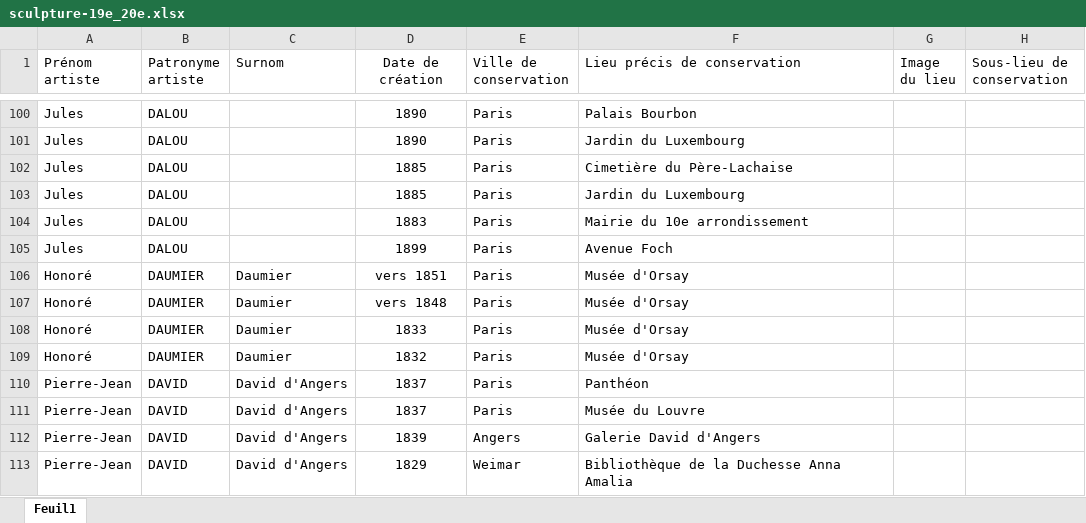
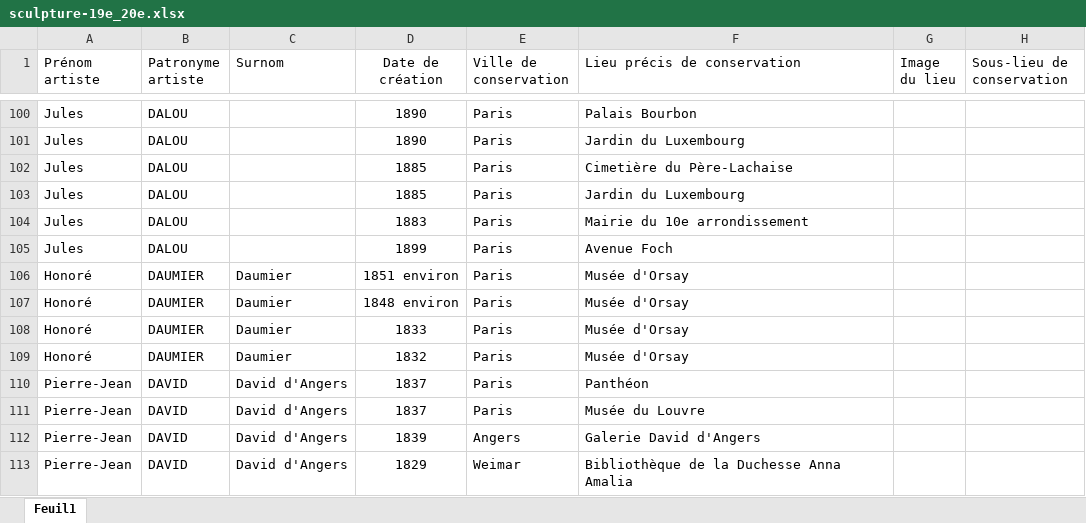
Before and after one commit to stassi-tech/art, an Excel workbook: quizzes/sculpture-19e_20e.xlsx, sheet Feuil1, drawn as a sheet; only a part is shown, gaps mark what is left out; values as stored, in another font and other column widths than the file's, no borders; the diff names each change by its address in the sheet, - before the commit and + after, or states it on an @@ line.

```diff
--- a/quizzes/sculpture-19e_20e.xlsx (sheet Feuil1)
+++ b/quizzes/sculpture-19e_20e.xlsx (sheet Feuil1)
-D106 (Date de création): vers 1851
+D106 (Date de création): 1851 environ
-D107 (Date de création): vers 1848
+D107 (Date de création): 1848 environ
```
Also changed, not shown: quizzes/peinture-15e.xlsx, quizzes/sculpture-16e.xlsx, 1 other file.
